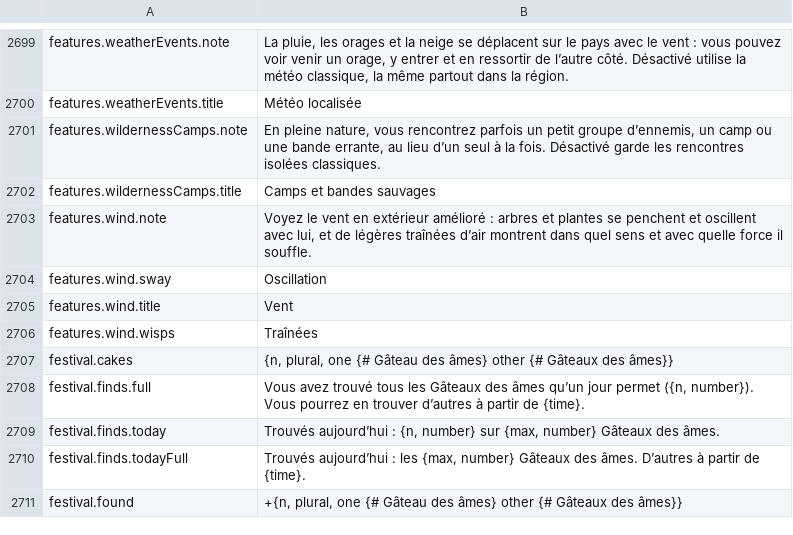
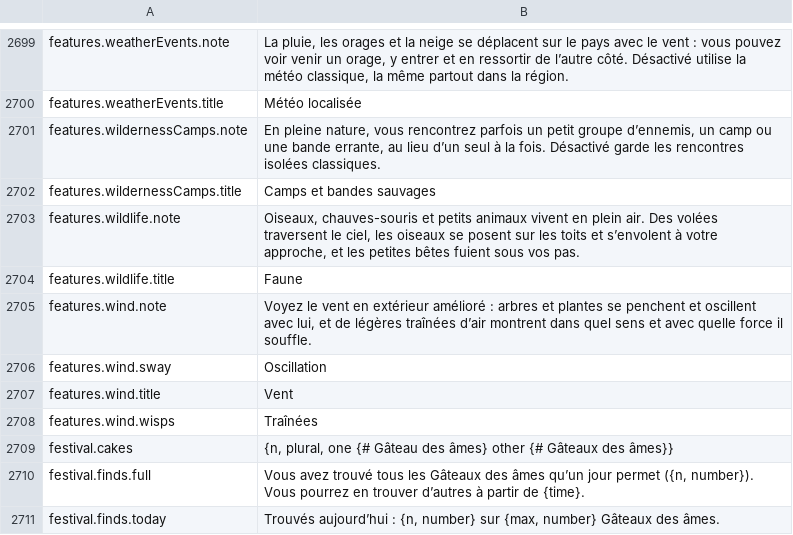
Before and after one commit to Lattymoy/daggerfall-js-source, a CSV file: locales/fr/Port_Strings.csv, drawn as a sheet; only a part is shown, gaps mark what is left out; the shorter side is filled out with more unchanged rows; the diff names each change by its address in the sheet, - before the commit and + after, or states it on an @@ line.

```diff
--- a/locales/fr/Port_Strings.csv
+++ b/locales/fr/Port_Strings.csv
+row 2703: features.wildlife.note | Oiseaux, chauves-souris et petits animaux vivent en plein air. Des volées traversent le ciel, les oiseaux se posent sur les toits et s’envolent à votre approche, et les petites bêtes fuient sous vos pas.
+row 2704: features.wildlife.title | Faune
```
Also changed, not shown: locales/bg/Port_Strings.csv, locales/cs/Port_Strings.csv, 32 other files.
